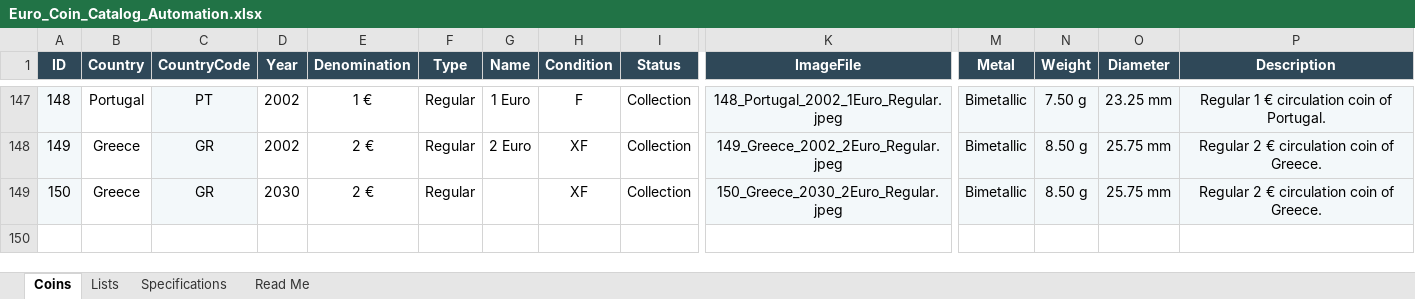
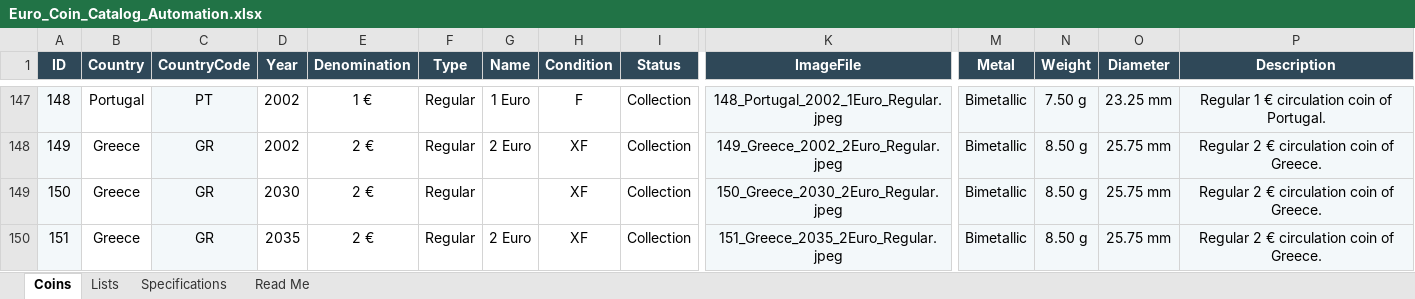
Before and after one commit to coins-mp/coins-mp.github.io, an Excel workbook: data/Euro_Coin_Catalog_Automation.xlsx, sheet Coins, drawn as a sheet; only a part is shown, gaps mark what is left out; values as stored, in another font and other column widths than the file's, no borders; conditional formats not drawn; rows hold the shown columns only; the diff names each change by its address in the sheet, - before the commit and + after, or states it on an @@ line.

```diff
--- a/data/Euro_Coin_Catalog_Automation.xlsx (sheet Coins)
+++ b/data/Euro_Coin_Catalog_Automation.xlsx (sheet Coins)
+row 150: 151 | Greece | GR | 2035 | 2 € | Regular | 2 Euro | XF | Collection | 151_Greece_2035_2Euro_Regular.jpeg | Bimetallic | 8.50 g | 25.75 mm | Regular 2 € circulation coin of Greece.
```
Also changed, not shown: 1 other file.
